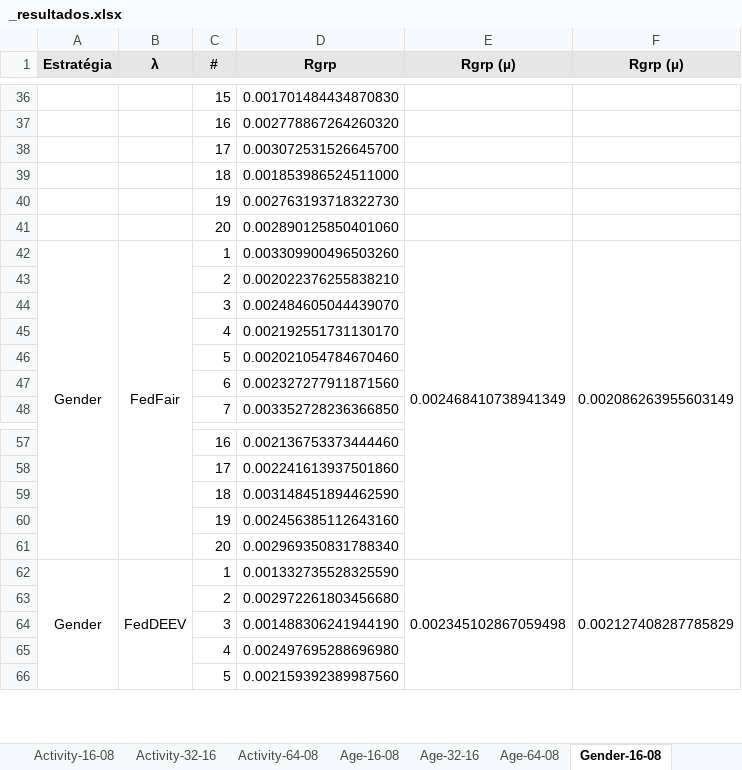
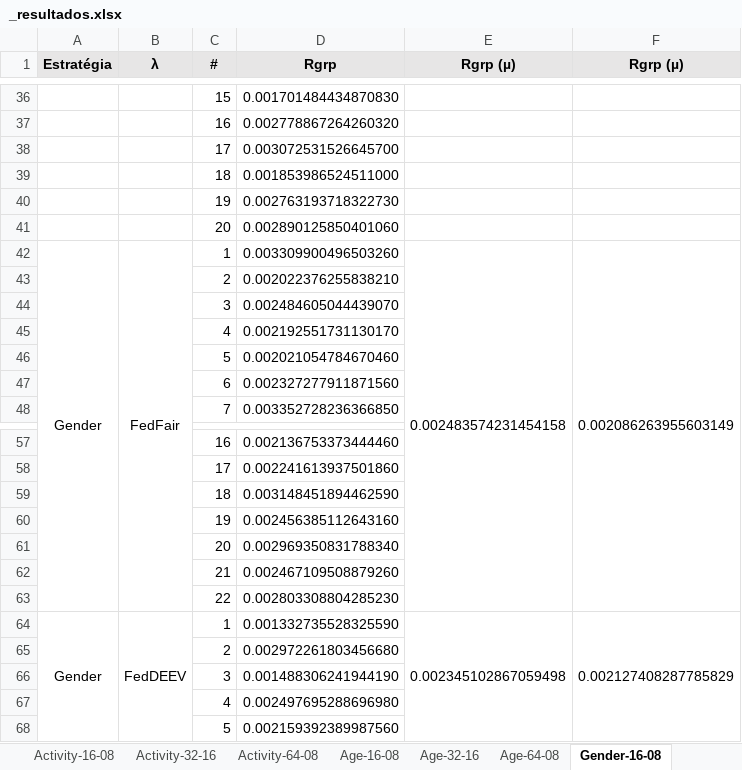
Before and after one commit to ravarmes/recsys-fair-federation-flower, an Excel workbook: _resultados.xlsx, sheet Gender-16-08, drawn as a sheet; only a part is shown, gaps mark what is left out; values as stored, in another font and other column widths than the file's, no borders; conditional formats not drawn; the diff names each change by its address in the sheet, - before the commit and + after, or states it on an @@ line.

```diff
--- a/_resultados.xlsx (sheet Gender-16-08)
+++ b/_resultados.xlsx (sheet Gender-16-08)
-E42 (Rgrp (µ)): 0.002468410738941349
+E42 (Rgrp (µ)): 0.002483574231454158
+row 62:  |  | 21 | 0.002467109508879260
+row 63:  |  | 22 | 0.002803308804285230
```
Also changed, not shown: sheet Age-16-08, sheet Activity-16-08, sheet Age-32-16, sheet Gender-32-16, sheet Activity-32-16, 14 other files.
